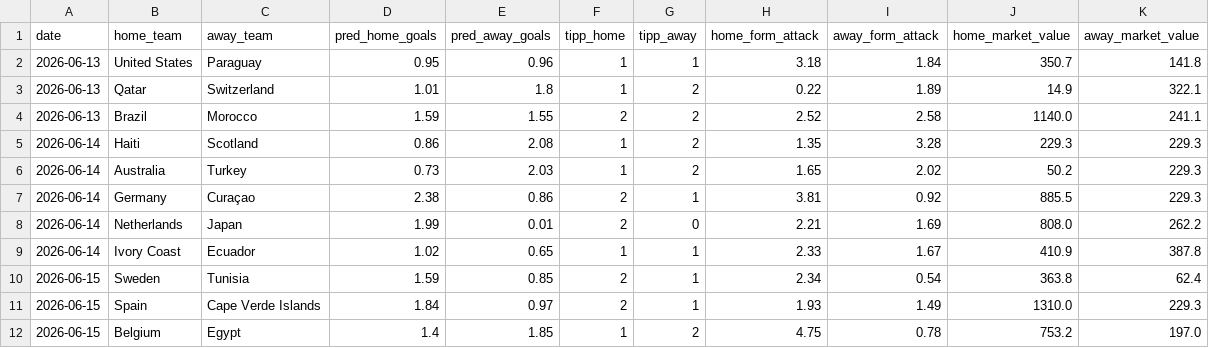
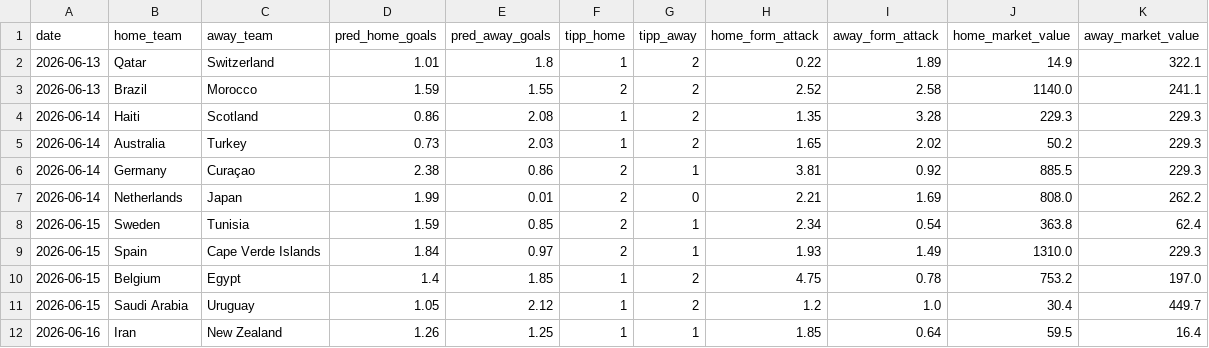
Before and after one commit to sauterjoshua/GoalPredictionEngine, a CSV file: data/processed/predictions.csv, drawn as a sheet.

```diff
--- a/data/processed/predictions.csv
+++ b/data/processed/predictions.csv
@@ -1,3 +1,2 @@
 date,home_team,away_team,pred_home_goals,pred_away_goals,tipp_home,tipp_away,home_form_attack,away_form_attack,home_market_value,away_market_value
-2026-06-13,United States,Paraguay,0.95,0.96,1,1,3.18,1.84,350.7,141.8
 2026-06-13,Qatar,Switzerland,1.01,1.8,1,2,0.22,1.89,14.9,322.1
@@ -8,3 +7,2 @@ date,home_team,away_team,pred_home_goals,pred_away_goals,tipp_home,tipp_away,hom
 2026-06-14,Netherlands,Japan,1.99,0.01,2,0,2.21,1.69,808.0,262.2
-2026-06-14,Ivory Coast,Ecuador,1.02,0.65,1,1,2.33,1.67,410.9,387.8
 2026-06-15,Sweden,Tunisia,1.59,0.85,2,1,2.34,0.54,363.8,62.4
@@ -12 +10,3 @@ date,home_team,away_team,pred_home_goals,pred_away_goals,tipp_home,tipp_away,hom
 2026-06-15,Belgium,Egypt,1.4,1.85,1,2,4.75,0.78,753.2,197.0
+2026-06-15,Saudi Arabia,Uruguay,1.05,2.12,1,2,1.2,1.0,30.4,449.7
+2026-06-16,Iran,New Zealand,1.26,1.25,1,1,1.85,0.64,59.5,16.4
```
Also changed, not shown: data/processed/prediction_history.csv, data/raw/wm2026_live.csv.
